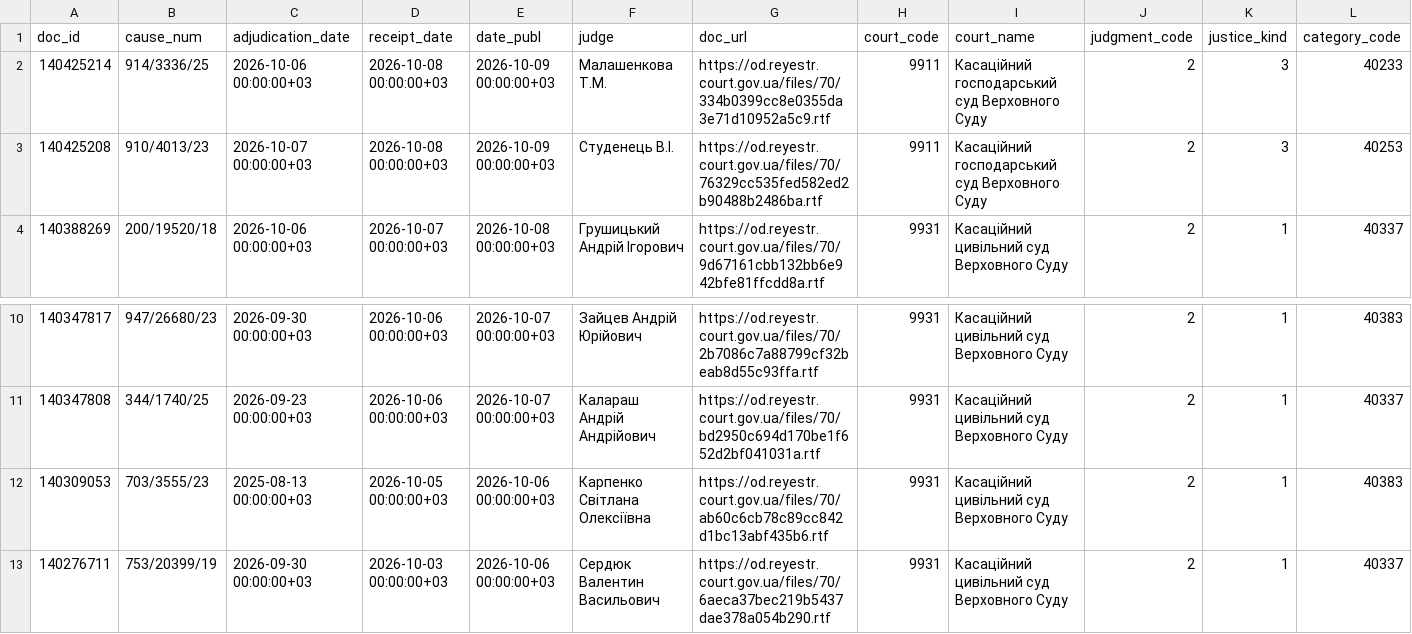
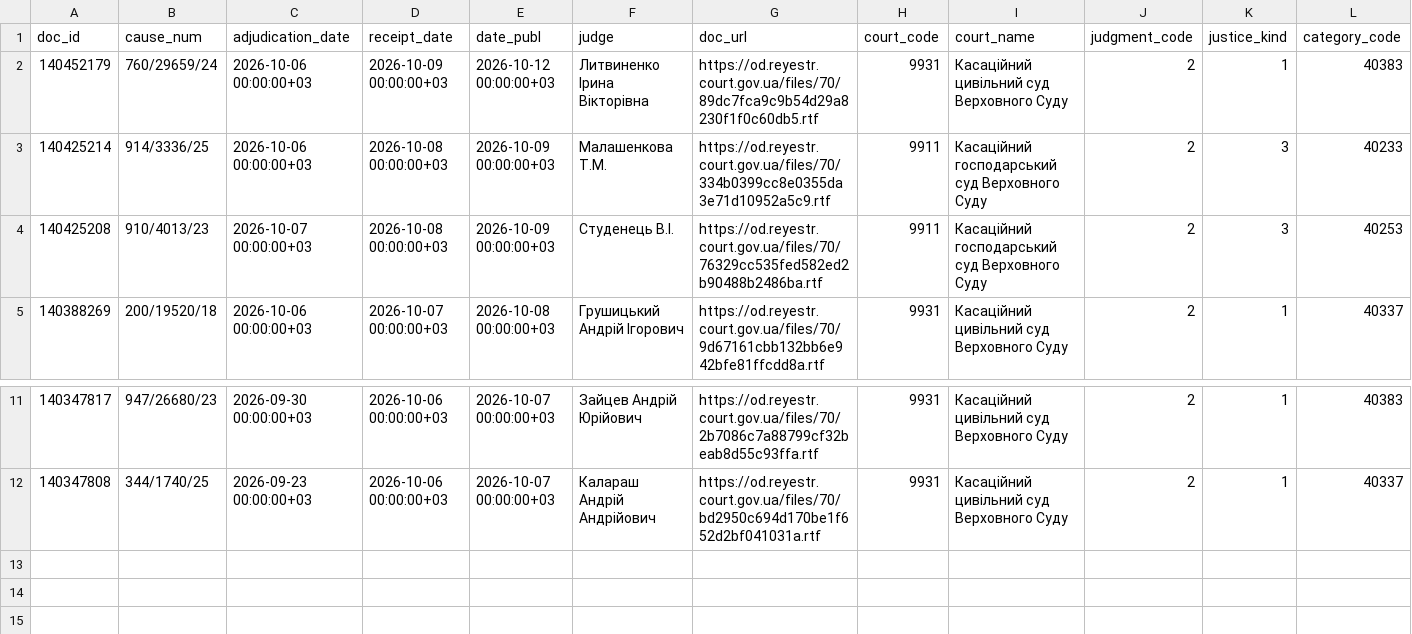
Before and after one commit to apryshchepchuk/VS-legal-digest, a CSV file: data/interim/vp_last7.csv, drawn as a sheet; only a part is shown, gaps mark what is left out; removed rows and columns are numbered as before the commit, all else as after; rows hold the shown columns only; the diff names each change by its address in the sheet, - before the commit and + after, or states it on an @@ line.

```diff
--- a/data/interim/vp_last7.csv
+++ b/data/interim/vp_last7.csv
+row 2: 140452179 | 760/29659/24 | 2026-10-06 00:00:00+03 | 2026-10-09 00:00:00+03 | 2026-10-12 00:00:00+03 | Литвиненко Ірина Вікторівна | https://od.reyestr.court.gov.ua/files/70/89dc7fca9c9b54d29a8230f1f0c60db5.rtf | 9931 | Касаційний цивільний суд Верховного Суду | 2 | 1 | 40383
-row 12: 140309053 | 703/3555/23 | 2025-08-13 00:00:00+03 | 2026-10-05 00:00:00+03 | 2026-10-06 00:00:00+03 | Карпенко Світлана Олексіївна | https://od.reyestr.court.gov.ua/files/70/ab60c6cb78c89cc842d1bc13abf435b6.rtf | 9931 | Касаційний цивільний суд Верховного Суду | 2 | 1 | 40383
-row 13: 140276711 | 753/20399/19 | 2026-09-30 00:00:00+03 | 2026-10-03 00:00:00+03 | 2026-10-06 00:00:00+03 | Сердюк Валентин Васильович | https://od.reyestr.court.gov.ua/files/70/6aeca37bec219b5437dae378a054b290.rtf | 9931 | Касаційний цивільний суд Верховного Суду | 2 | 1 | 40337
```
Also changed, not shown: data/interim/vp_excluded_appellate_admin.csv, 9 other files.
